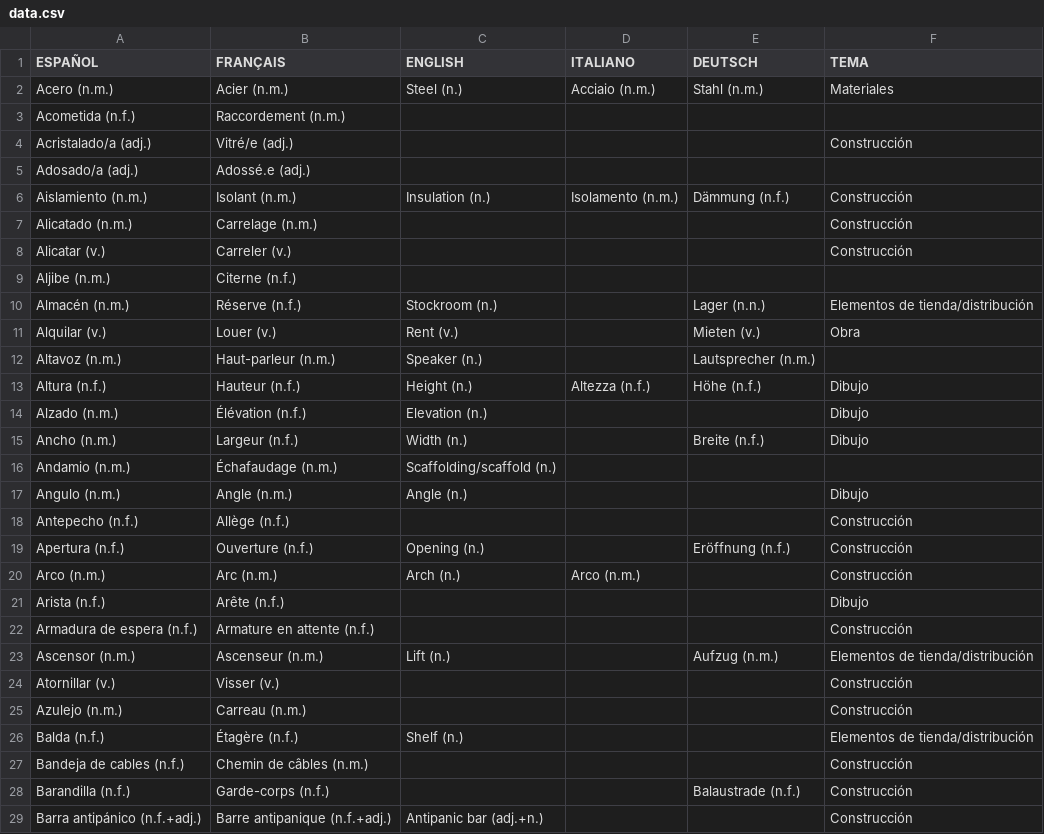
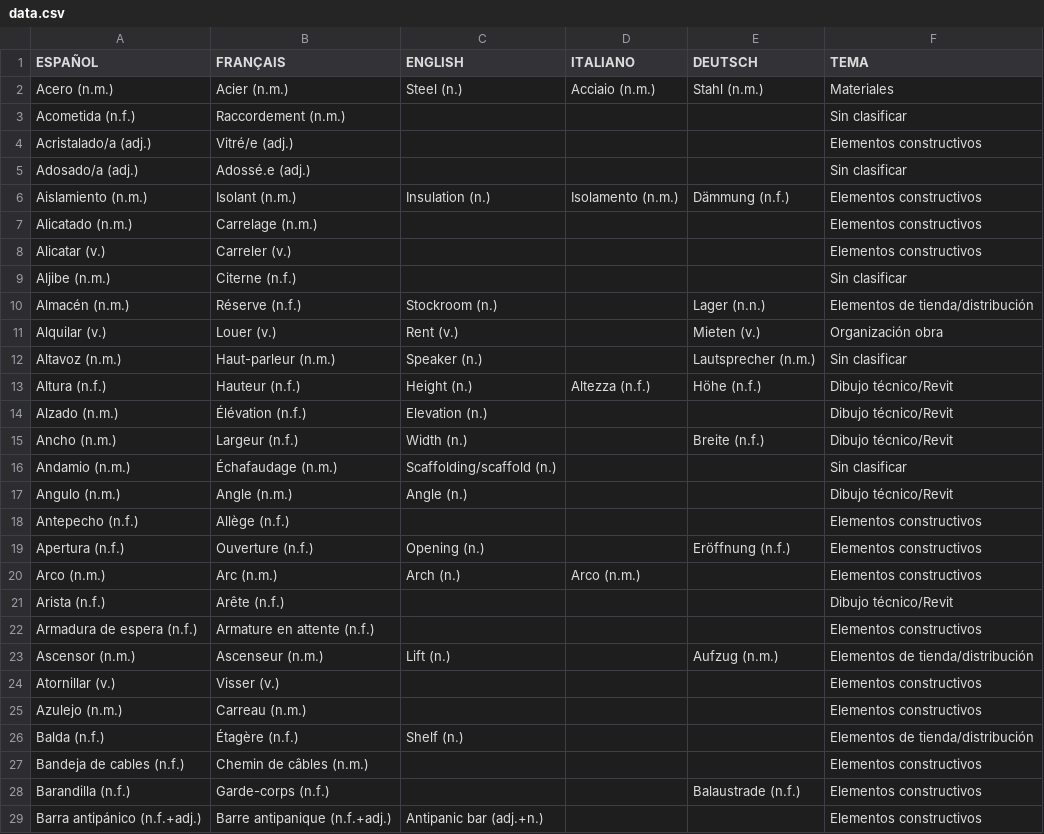
Before and after one commit to build-it-simple/dictionary, a CSV file: data.csv, drawn as a sheet; only a part is shown; the diff covers the shown part only.

```diff
--- a/data.csv
+++ b/data.csv
@@ -2,28 +2,28 @@
 Acero (n.m.);Acier (n.m.);Steel (n.);Acciaio (n.m.);Stahl (n.m.);Materiales
-Acometida (n.f.);Raccordement (n.m.);;;;
-Acristalado/a (adj.);Vitré/e (adj.);;;;Construcción
-Adosado/a (adj.);Adossé.e (adj.);;;;
-Aislamiento (n.m.);Isolant (n.m.);Insulation (n.);Isolamento (n.m.);Dämmung (n.f.);Construcción
-Alicatado (n.m.);Carrelage (n.m.);;;;Construcción
-Alicatar (v.);Carreler (v.);;;;Construcción
-Aljibe (n.m.);Citerne (n.f.);;;;
+Acometida (n.f.);Raccordement (n.m.);;;;Sin clasificar
+Acristalado/a (adj.);Vitré/e (adj.);;;;Elementos constructivos
+Adosado/a (adj.);Adossé.e (adj.);;;;Sin clasificar
+Aislamiento (n.m.);Isolant (n.m.);Insulation (n.);Isolamento (n.m.);Dämmung (n.f.);Elementos constructivos
+Alicatado (n.m.);Carrelage (n.m.);;;;Elementos constructivos
+Alicatar (v.);Carreler (v.);;;;Elementos constructivos
+Aljibe (n.m.);Citerne (n.f.);;;;Sin clasificar
 Almacén (n.m.);Réserve (n.f.);Stockroom (n.);;Lager (n.n.);Elementos de tienda/distribución
-Alquilar (v.);Louer (v.);Rent (v.);;Mieten (v.);Obra
-Altavoz (n.m.);Haut-parleur (n.m.);Speaker (n.);;Lautsprecher (n.m.);
-Altura (n.f.);Hauteur (n.f.);Height (n.);Altezza (n.f.);Höhe (n.f.);Dibujo
-Alzado (n.m.);Élévation (n.f.);Elevation (n.);;;Dibujo
-Ancho (n.m.);Largeur (n.f.);Width (n.);;Breite (n.f.);Dibujo
-Andamio (n.m.);Échafaudage (n.m.);Scaffolding/scaffold (n.);;;
-Angulo (n.m.);Angle (n.m.);Angle (n.);;;Dibujo
-Antepecho (n.f.);Allège (n.f.);;;;Construcción
-Apertura (n.f.);Ouverture (n.f.);Opening (n.);;Eröffnung (n.f.);Construcción
-Arco (n.m.);Arc (n.m.);Arch (n.);Arco (n.m.);;Construcción
-Arista (n.f.);Arête (n.f.);;;;Dibujo
-Armadura de espera (n.f.);Armature en attente (n.f.);;;;Construcción
+Alquilar (v.);Louer (v.);Rent (v.);;Mieten (v.);Organización obra
+Altavoz (n.m.);Haut-parleur (n.m.);Speaker (n.);;Lautsprecher (n.m.);Sin clasificar
+Altura (n.f.);Hauteur (n.f.);Height (n.);Altezza (n.f.);Höhe (n.f.);Dibujo técnico/Revit
+Alzado (n.m.);Élévation (n.f.);Elevation (n.);;;Dibujo técnico/Revit
+Ancho (n.m.);Largeur (n.f.);Width (n.);;Breite (n.f.);Dibujo técnico/Revit
+Andamio (n.m.);Échafaudage (n.m.);Scaffolding/scaffold (n.);;;Sin clasificar
+Angulo (n.m.);Angle (n.m.);Angle (n.);;;Dibujo técnico/Revit
+Antepecho (n.f.);Allège (n.f.);;;;Elementos constructivos
+Apertura (n.f.);Ouverture (n.f.);Opening (n.);;Eröffnung (n.f.);Elementos constructivos
+Arco (n.m.);Arc (n.m.);Arch (n.);Arco (n.m.);;Elementos constructivos
+Arista (n.f.);Arête (n.f.);;;;Dibujo técnico/Revit
+Armadura de espera (n.f.);Armature en attente (n.f.);;;;Elementos constructivos
 Ascensor (n.m.);Ascenseur (n.m.);Lift (n.);;Aufzug (n.m.);Elementos de tienda/distribución
-Atornillar (v.);Visser (v.);;;;Construcción
-Azulejo (n.m.);Carreau (n.m.);;;;Construcción
+Atornillar (v.);Visser (v.);;;;Elementos constructivos
+Azulejo (n.m.);Carreau (n.m.);;;;Elementos constructivos
 Balda (n.f.);Étagère (n.f.);Shelf (n.);;;Elementos de tienda/distribución
-Bandeja de cables (n.f.);Chemin de câbles (n.m.);;;;Construcción
-Barandilla (n.f.);Garde-corps (n.f.);;;Balaustrade (n.f.);Construcción
-Barra antipánico (n.f.+adj.);Barre antipanique (n.f.+adj.);Antipanic bar (adj.+n.);;;Construcción
+Bandeja de cables (n.f.);Chemin de câbles (n.m.);;;;Elementos constructivos
+Barandilla (n.f.);Garde-corps (n.f.);;;Balaustrade (n.f.);Elementos constructivos
+Barra antipánico (n.f.+adj.);Barre antipanique (n.f.+adj.);Antipanic bar (adj.+n.);;;Elementos constructivos
```
Also changed, not shown: 4 added rows, 1 removed row and 121 edited cells elsewhere in this file, 1 other file.
